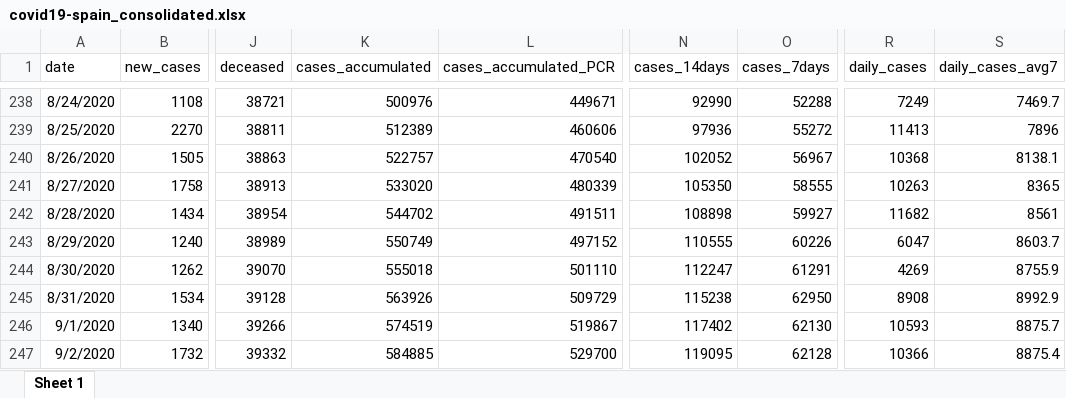
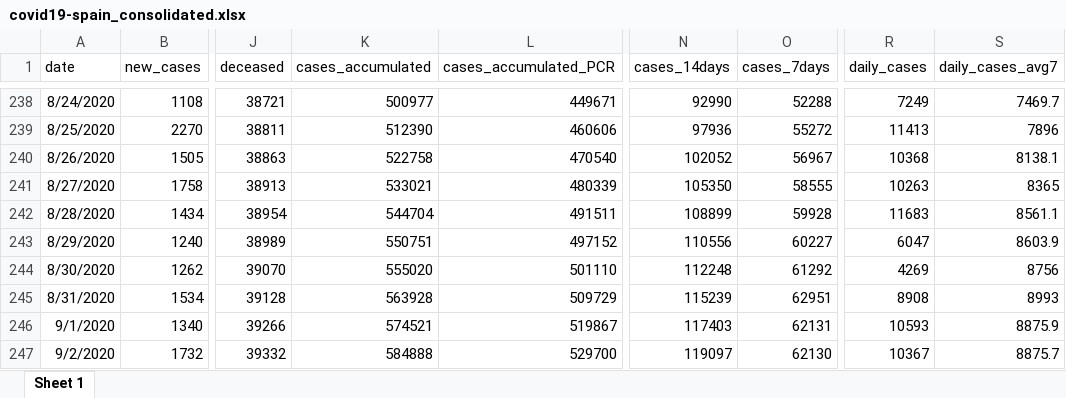
Before and after one commit to montera34/escovid19data, an Excel workbook: data/output/covid19-spain_consolidated.xlsx, sheet Sheet 1, drawn as a sheet; only a part is shown, gaps mark what is left out; values as stored, in another font and other column widths than the file's, no borders; the diff covers the shown part only; the diff names each change by its address in the sheet, - before the commit and + after, or states it on an @@ line.

```diff
--- a/data/output/covid19-spain_consolidated.xlsx (sheet Sheet 1)
+++ b/data/output/covid19-spain_consolidated.xlsx (sheet Sheet 1)
-K238 (cases_accumulated): 500976
+K238 (cases_accumulated): 500977
-K239 (cases_accumulated): 512389
+K239 (cases_accumulated): 512390
-K240 (cases_accumulated): 522757
+K240 (cases_accumulated): 522758
-K241 (cases_accumulated): 533020
+K241 (cases_accumulated): 533021
-K242 (cases_accumulated): 544702
+K242 (cases_accumulated): 544704
-N242 (cases_14days): 108898
+N242 (cases_14days): 108899
-O242 (cases_7days): 59927
+O242 (cases_7days): 59928
-R242 (daily_cases): 11682
+R242 (daily_cases): 11683
-S242 (daily_cases_avg7): 8561
+S242 (daily_cases_avg7): 8561.1
-K243 (cases_accumulated): 550749
+K243 (cases_accumulated): 550751
-N243 (cases_14days): 110555
+N243 (cases_14days): 110556
-O243 (cases_7days): 60226
+O243 (cases_7days): 60227
-S243 (daily_cases_avg7): 8603.7
+S243 (daily_cases_avg7): 8603.9
-K244 (cases_accumulated): 555018
+K244 (cases_accumulated): 555020
-N244 (cases_14days): 112247
+N244 (cases_14days): 112248
-O244 (cases_7days): 61291
+O244 (cases_7days): 61292
-S244 (daily_cases_avg7): 8755.9
+S244 (daily_cases_avg7): 8756
-K245 (cases_accumulated): 563926
+K245 (cases_accumulated): 563928
-N245 (cases_14days): 115238
+N245 (cases_14days): 115239
-O245 (cases_7days): 62950
+O245 (cases_7days): 62951
-S245 (daily_cases_avg7): 8992.9
+S245 (daily_cases_avg7): 8993
-K246 (cases_accumulated): 574519
+K246 (cases_accumulated): 574521
-N246 (cases_14days): 117402
+N246 (cases_14days): 117403
-O246 (cases_7days): 62130
+O246 (cases_7days): 62131
-S246 (daily_cases_avg7): 8875.7
+S246 (daily_cases_avg7): 8875.9
-K247 (cases_accumulated): 584885
+K247 (cases_accumulated): 584888
-N247 (cases_14days): 119095
+N247 (cases_14days): 119097
-O247 (cases_7days): 62128
+O247 (cases_7days): 62130
-R247 (daily_cases): 10366
+R247 (daily_cases): 10367
-S247 (daily_cases_avg7): 8875.4
+S247 (daily_cases_avg7): 8875.7
```
Also changed, not shown: 1 added row and 1301 edited cells elsewhere in this sheet, 9 other files.
